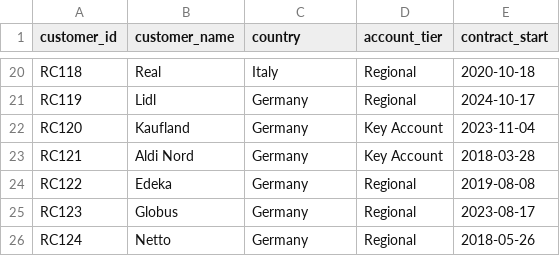
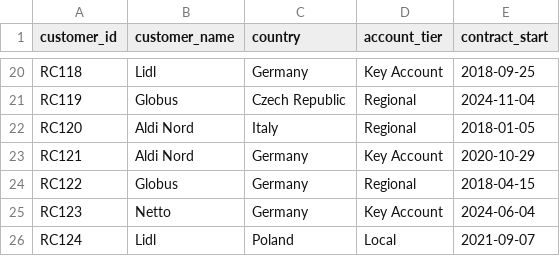
Before and after one commit to ekram1936/databricks_utm_demo_pipeline, a CSV file: data/raw/dim/dim_retail_customers.csv, drawn as a sheet; only a part is shown, gaps mark what is left out; the diff covers the shown part only; the diff names each change by its address in the sheet, - before the commit and + after, or states it on an @@ line.

```diff
--- a/data/raw/dim/dim_retail_customers.csv
+++ b/data/raw/dim/dim_retail_customers.csv
-B20 (customer_name): Real
+B20 (customer_name): Lidl
-C20 (country): Italy
+C20 (country): Germany
-D20 (account_tier): Regional
+D20 (account_tier): Key Account
-E20 (contract_start): 2020-10-18
+E20 (contract_start): 2018-09-25
-B21 (customer_name): Lidl
+B21 (customer_name): Globus
-C21 (country): Germany
+C21 (country): Czech Republic
-E21 (contract_start): 2024-10-17
+E21 (contract_start): 2024-11-04
-B22 (customer_name): Kaufland
+B22 (customer_name): Aldi Nord
-C22 (country): Germany
+C22 (country): Italy
-D22 (account_tier): Key Account
+D22 (account_tier): Regional
-E22 (contract_start): 2023-11-04
+E22 (contract_start): 2018-01-05
-E23 (contract_start): 2018-03-28
+E23 (contract_start): 2020-10-29
-B24 (customer_name): Edeka
+B24 (customer_name): Globus
-E24 (contract_start): 2019-08-08
+E24 (contract_start): 2018-04-15
-B25 (customer_name): Globus
+B25 (customer_name): Netto
-D25 (account_tier): Regional
+D25 (account_tier): Key Account
-E25 (contract_start): 2023-08-17
+E25 (contract_start): 2024-06-04
-B26 (customer_name): Netto
+B26 (customer_name): Lidl
-C26 (country): Germany
+C26 (country): Poland
-D26 (account_tier): Regional
+D26 (account_tier): Local
-E26 (contract_start): 2018-05-26
+E26 (contract_start): 2021-09-07
```
Also changed, not shown: 64 edited cells elsewhere in this file, data/raw/dim/dim_lines.csv, data/raw/dim/dim_sku_catalog.csv, 9 other files.
